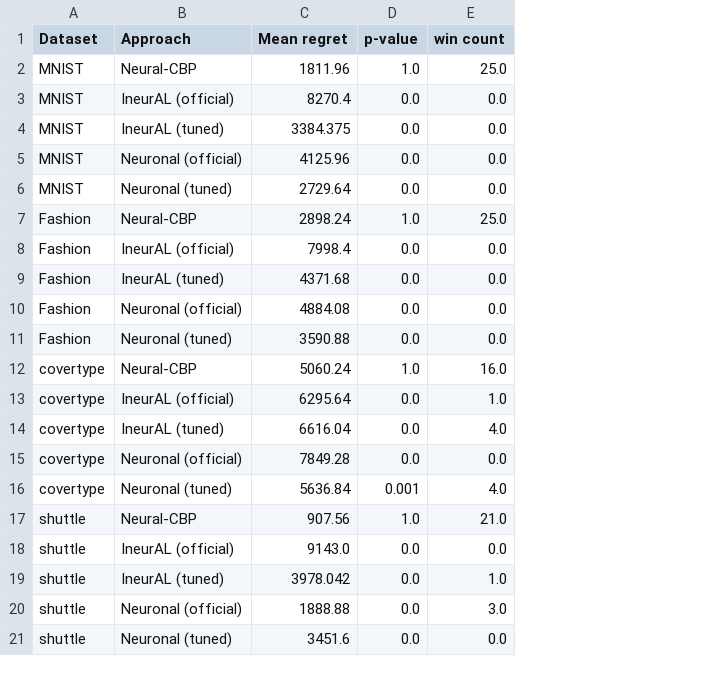
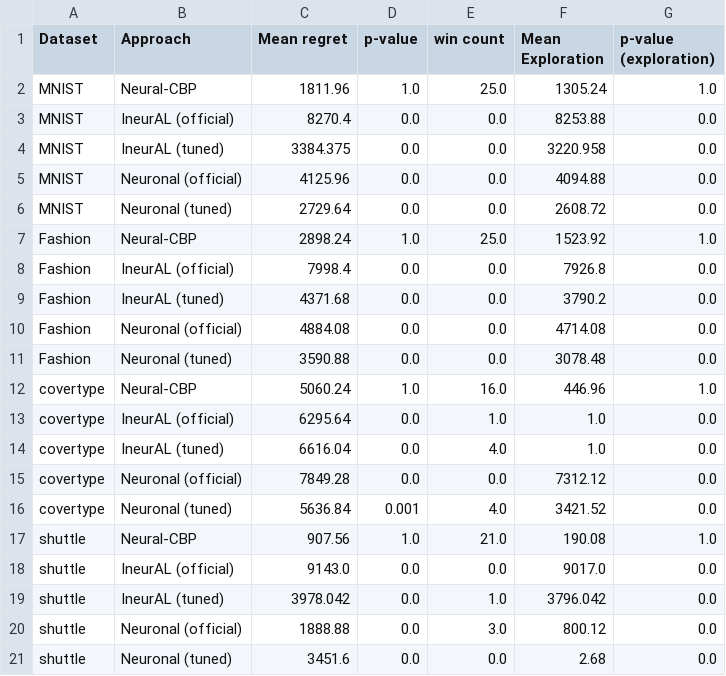
Before and after one commit to MaxHeuillet/neuralCBPside, a CSV file: figures/results_nonbinary_MLP.csv, drawn as a sheet; the diff names each change by its address in the sheet, - before the commit and + after, or states it on an @@ line.

```diff
--- a/figures/results_nonbinary_MLP.csv
+++ b/figures/results_nonbinary_MLP.csv
+column F (Mean Exploration), rows 2-21: 1305.24 | 8253.88 | 3220.958 | 4094.88 | 2608.72 | 1523.92 | 7926.8 | 3790.2 | 4714.08 | 3078.48 | 446.96 | 1.0 | 1.0 | 7312.12 | 3421.52 | 190.08 | 9017.0 | 3796.042 | 800.12 | 2.68
+column G (p-value (exploration)), rows 2-21: 1.0 | 0.0 | 0.0 | 0.0 | 0.0 | 1.0 | 0.0 | 0.0 | 0.0 | 0.0 | 1.0 | 0.0 | 0.0 | 0.0 | 0.0 | 1.0 | 0.0 | 0.0 | 0.0 | 0.0
```
Also changed, not shown: figures/results_binary_MLP.csv, 13 other files.
